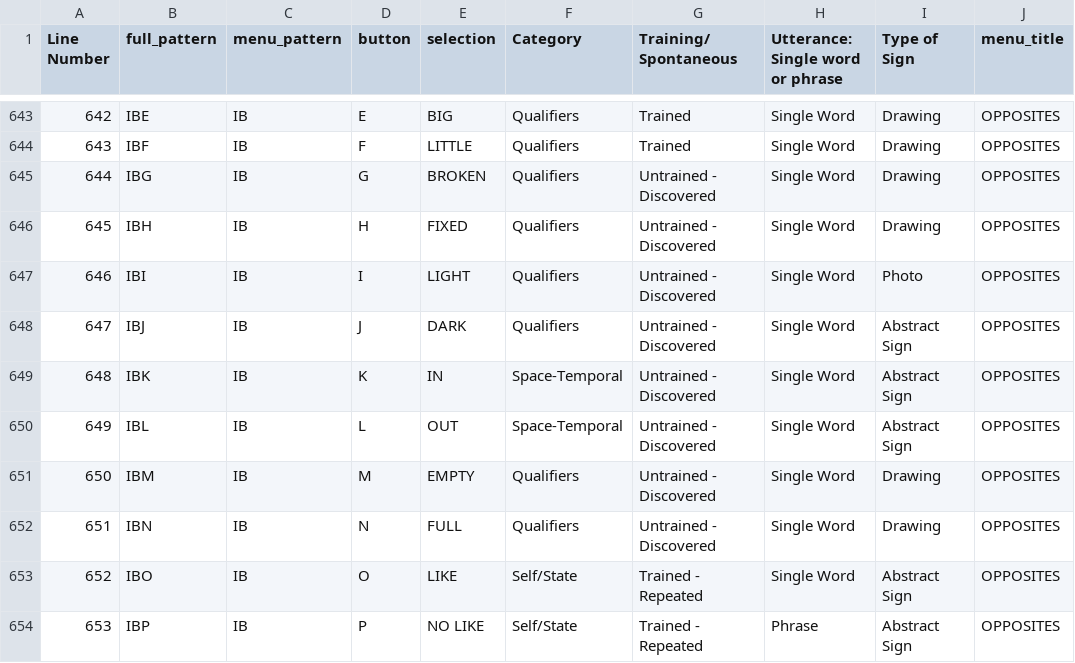
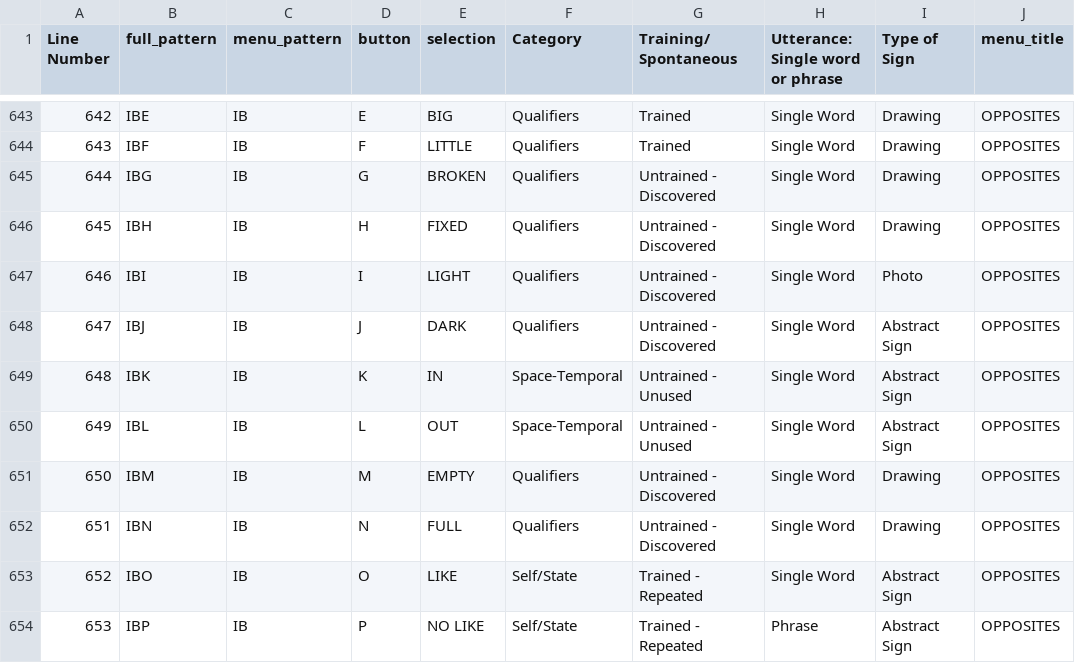
Before and after one commit to dillongardner/ellie-data-analysis, a CSV file: figures/iteration_3/formatted_board.csv, drawn as a sheet; only a part is shown, gaps mark what is left out; the diff covers the shown part only; the diff names each change by its address in the sheet, - before the commit and + after, or states it on an @@ line.

```diff
--- a/figures/iteration_3/formatted_board.csv
+++ b/figures/iteration_3/formatted_board.csv
-G649:G650 (Training/ Spontaneous): Untrained - Discovered
+G649:G650 (Training/ Spontaneous): Untrained - Unused
```
Also changed, not shown: 56 edited cells elsewhere in this file, data/iteration_1_board.csv, data/iteration_2_board.csv, 17 other files.
